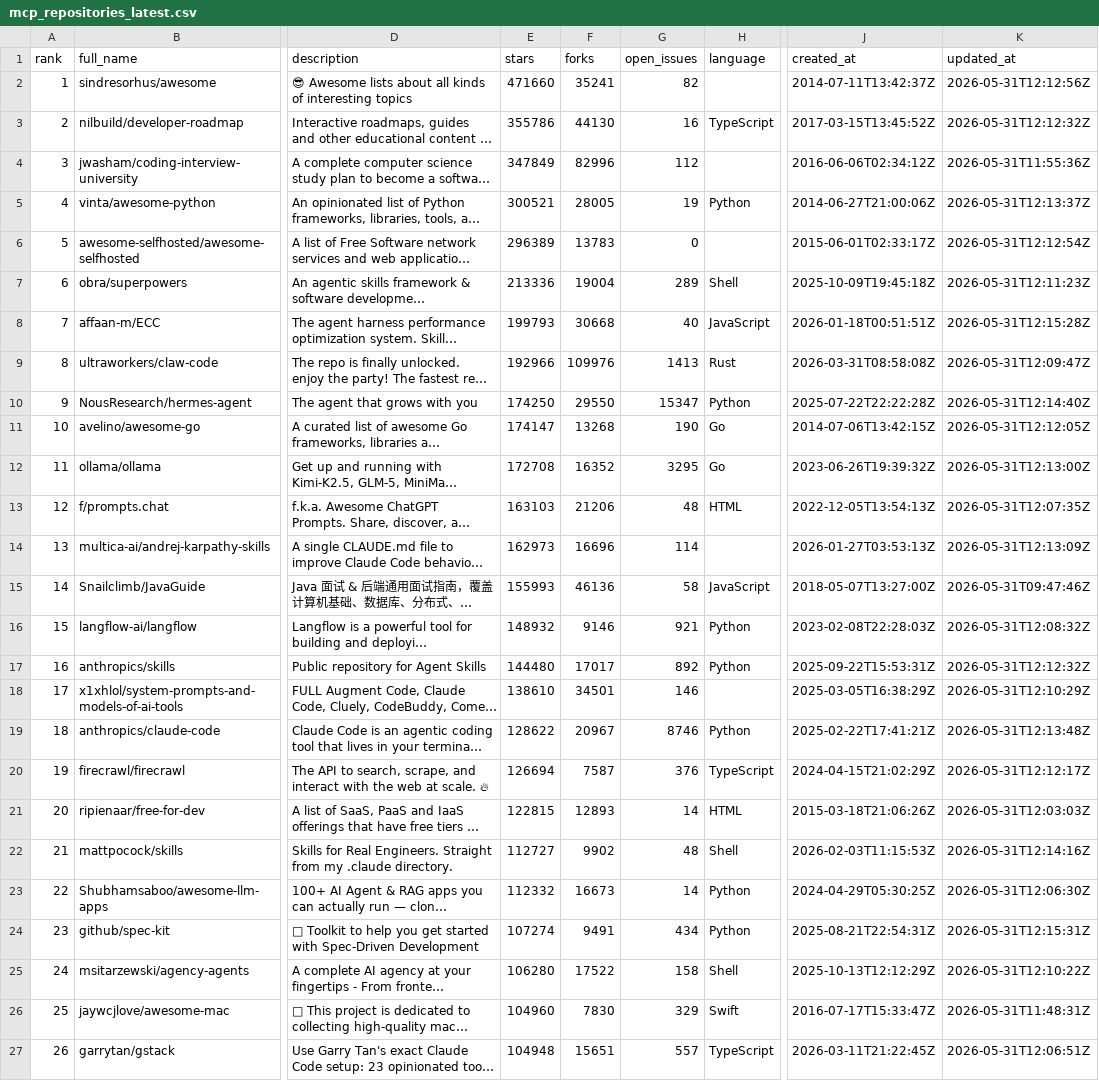
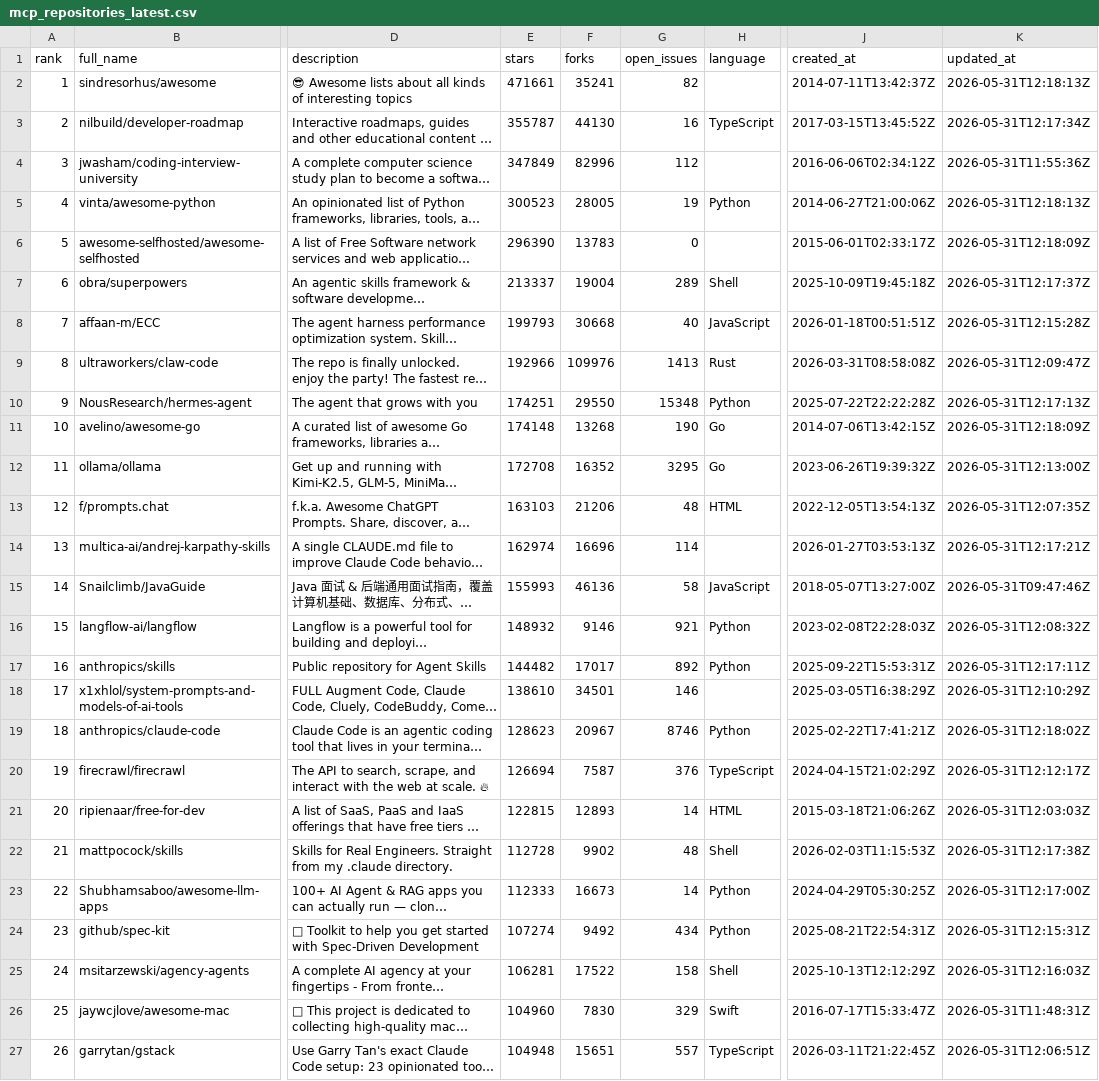
Before and after one commit to TakanobuSano/mcp-github-ranking, a CSV file: output/mcp_repositories_latest.csv, drawn as a sheet; only a part is shown, gaps mark what is left out; long unchanged cells end in …; the diff covers the shown part only; the diff names each change by its address in the sheet, - before the commit and + after, or states it on an @@ line.

```diff
--- a/output/mcp_repositories_latest.csv
+++ b/output/mcp_repositories_latest.csv
-E2 (stars): 471660
+E2 (stars): 471661
-K2 (updated_at): 2026-05-31T12:12:56Z
+K2 (updated_at): 2026-05-31T12:18:13Z
-E3 (stars): 355786
+E3 (stars): 355787
-K3 (updated_at): 2026-05-31T12:12:32Z
+K3 (updated_at): 2026-05-31T12:17:34Z
-E5 (stars): 300521
+E5 (stars): 300523
-K5 (updated_at): 2026-05-31T12:13:37Z
+K5 (updated_at): 2026-05-31T12:18:13Z
-E6 (stars): 296389
+E6 (stars): 296390
-K6 (updated_at): 2026-05-31T12:12:54Z
+K6 (updated_at): 2026-05-31T12:18:09Z
-E7 (stars): 213336
+E7 (stars): 213337
-K7 (updated_at): 2026-05-31T12:11:23Z
+K7 (updated_at): 2026-05-31T12:17:37Z
-E10 (stars): 174250
+E10 (stars): 174251
-G10 (open_issues): 15347
+G10 (open_issues): 15348
-K10 (updated_at): 2026-05-31T12:14:40Z
+K10 (updated_at): 2026-05-31T12:17:13Z
-E11 (stars): 174147
+E11 (stars): 174148
-K11 (updated_at): 2026-05-31T12:12:05Z
+K11 (updated_at): 2026-05-31T12:18:09Z
-E14 (stars): 162973
+E14 (stars): 162974
-K14 (updated_at): 2026-05-31T12:13:09Z
+K14 (updated_at): 2026-05-31T12:17:21Z
-E17 (stars): 144480
+E17 (stars): 144482
-K17 (updated_at): 2026-05-31T12:12:32Z
+K17 (updated_at): 2026-05-31T12:17:11Z
-E19 (stars): 128622
+E19 (stars): 128623
-K19 (updated_at): 2026-05-31T12:13:48Z
+K19 (updated_at): 2026-05-31T12:18:02Z
-E22 (stars): 112727
+E22 (stars): 112728
-K22 (updated_at): 2026-05-31T12:14:16Z
+K22 (updated_at): 2026-05-31T12:17:38Z
-E23 (stars): 112332
+E23 (stars): 112333
-K23 (updated_at): 2026-05-31T12:06:30Z
+K23 (updated_at): 2026-05-31T12:17:00Z
-F24 (forks): 9491
+F24 (forks): 9492
-E25 (stars): 106280
+E25 (stars): 106281
-K25 (updated_at): 2026-05-31T12:10:22Z
+K25 (updated_at): 2026-05-31T12:16:03Z
```
Also changed, not shown: 8 edited cells elsewhere in this file, output/mcp_repositories_2026-05-31.csv, 3 other files.
